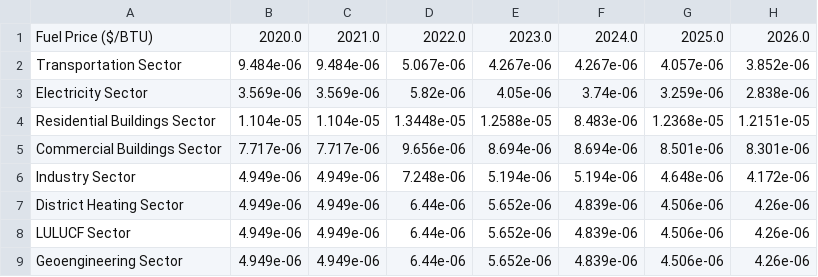
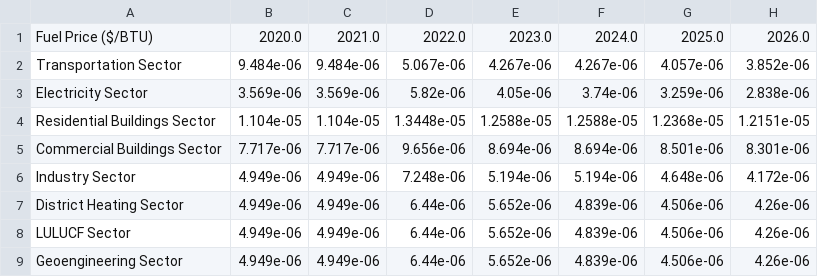
Before and after one commit to EnergyInnovation/eps-northcarolina, a CSV file: InputData/fuels/BFPaT/BFPaT-pretax-natgas.csv, drawn as a sheet; only a part is shown; the diff names each change by its address in the sheet, - before the commit and + after, or states it on an @@ line.

```diff
--- a/InputData/fuels/BFPaT/BFPaT-pretax-natgas.csv
+++ b/InputData/fuels/BFPaT/BFPaT-pretax-natgas.csv
-F4: 8.483e-06
+F4: 1.2588e-05
```
Also changed, not shown: InputData/fuels/BFPaT/BFPaT-fueltax-natgas.csv, 9 other files.
